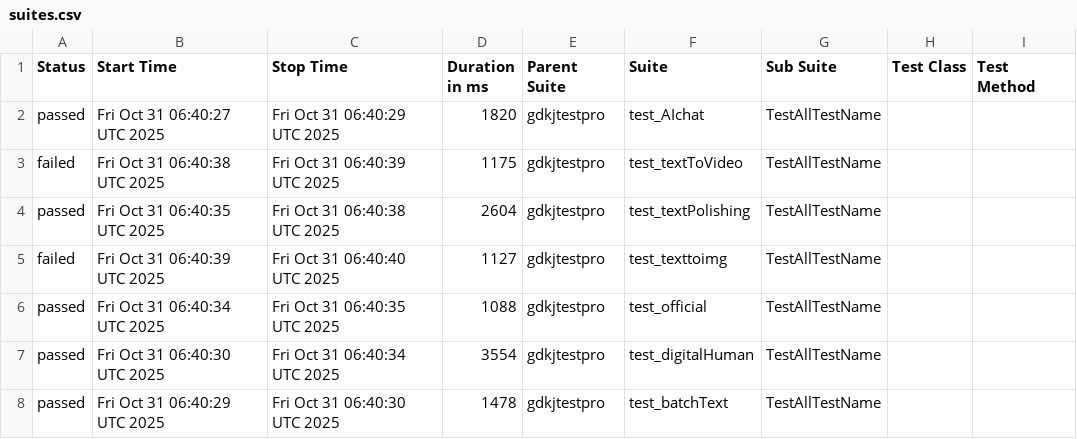
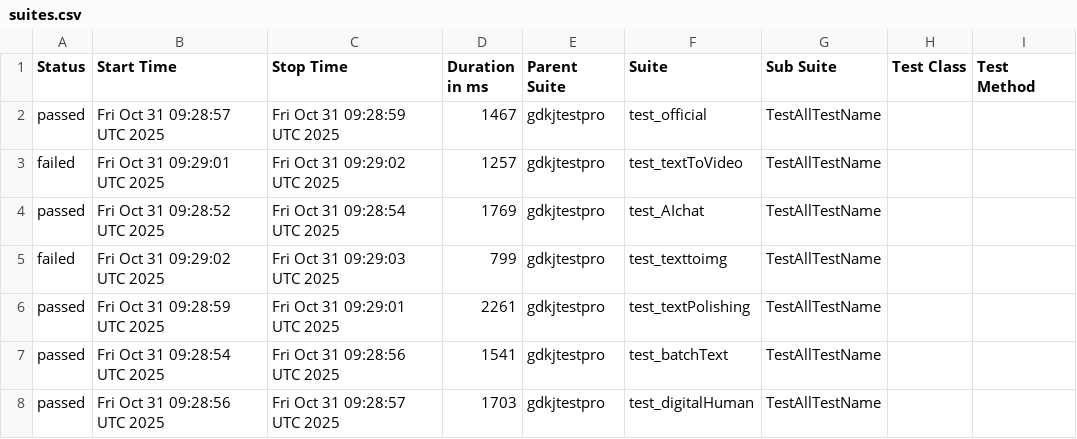
Before and after one commit to cmd-is-xka/gdkj, a CSV file: data/suites.csv, drawn as a sheet; only a part is shown; the diff names each change by its address in the sheet, - before the commit and + after, or states it on an @@ line.

```diff
--- a/data/suites.csv
+++ b/data/suites.csv
-B2 (Start Time): Fri Oct 31 06:40:27 UTC 2025
+B2 (Start Time): Fri Oct 31 09:28:57 UTC 2025
-C2 (Stop Time): Fri Oct 31 06:40:29 UTC 2025
+C2 (Stop Time): Fri Oct 31 09:28:59 UTC 2025
-D2 (Duration in ms): 1820
+D2 (Duration in ms): 1467
-F2 (Suite): test_AIchat
+F2 (Suite): test_official
-B3 (Start Time): Fri Oct 31 06:40:38 UTC 2025
+B3 (Start Time): Fri Oct 31 09:29:01 UTC 2025
-C3 (Stop Time): Fri Oct 31 06:40:39 UTC 2025
+C3 (Stop Time): Fri Oct 31 09:29:02 UTC 2025
-D3 (Duration in ms): 1175
+D3 (Duration in ms): 1257
-B4 (Start Time): Fri Oct 31 06:40:35 UTC 2025
+B4 (Start Time): Fri Oct 31 09:28:52 UTC 2025
-C4 (Stop Time): Fri Oct 31 06:40:38 UTC 2025
+C4 (Stop Time): Fri Oct 31 09:28:54 UTC 2025
-D4 (Duration in ms): 2604
+D4 (Duration in ms): 1769
-F4 (Suite): test_textPolishing
+F4 (Suite): test_AIchat
-B5 (Start Time): Fri Oct 31 06:40:39 UTC 2025
+B5 (Start Time): Fri Oct 31 09:29:02 UTC 2025
-C5 (Stop Time): Fri Oct 31 06:40:40 UTC 2025
+C5 (Stop Time): Fri Oct 31 09:29:03 UTC 2025
-D5 (Duration in ms): 1127
+D5 (Duration in ms): 799
-B6 (Start Time): Fri Oct 31 06:40:34 UTC 2025
+B6 (Start Time): Fri Oct 31 09:28:59 UTC 2025
-C6 (Stop Time): Fri Oct 31 06:40:35 UTC 2025
+C6 (Stop Time): Fri Oct 31 09:29:01 UTC 2025
-D6 (Duration in ms): 1088
+D6 (Duration in ms): 2261
-F6 (Suite): test_official
+F6 (Suite): test_textPolishing
-B7 (Start Time): Fri Oct 31 06:40:30 UTC 2025
+B7 (Start Time): Fri Oct 31 09:28:54 UTC 2025
-C7 (Stop Time): Fri Oct 31 06:40:34 UTC 2025
+C7 (Stop Time): Fri Oct 31 09:28:56 UTC 2025
-D7 (Duration in ms): 3554
+D7 (Duration in ms): 1541
-F7 (Suite): test_digitalHuman
+F7 (Suite): test_batchText
-B8 (Start Time): Fri Oct 31 06:40:29 UTC 2025
+B8 (Start Time): Fri Oct 31 09:28:56 UTC 2025
-C8 (Stop Time): Fri Oct 31 06:40:30 UTC 2025
+C8 (Stop Time): Fri Oct 31 09:28:57 UTC 2025
-D8 (Duration in ms): 1478
+D8 (Duration in ms): 1703
-F8 (Suite): test_batchText
+F8 (Suite): test_digitalHuman
```
Also changed, not shown: 29 other files.
